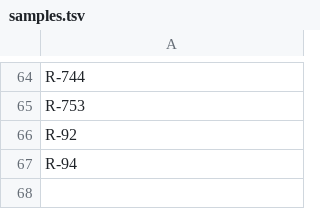
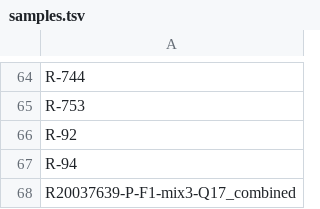
Before and after one commit to r1cheu/snp_gatk, a TSV file: config/samples.tsv, drawn as a sheet; only a part is shown, gaps mark what is left out.

```diff
--- a/config/samples.tsv
+++ b/config/samples.tsv
@@ -67 +67,2 @@ R-92
 R-94
+R20037639-P-F1-mix3-Q17_combined
```
Also changed, not shown: config/units.tsv, 5 other files.
